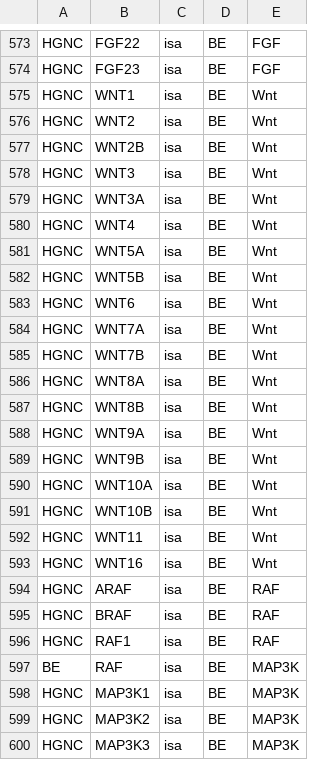
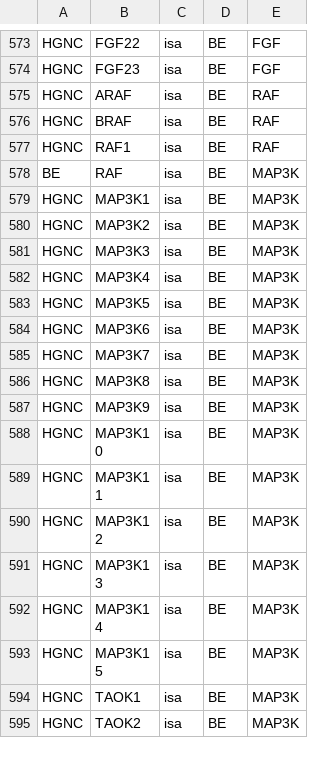
Before and after one commit to wikipathways/bioentities, a CSV file: relations.csv, drawn as a sheet; only a part is shown, gaps mark what is left out; the shorter side is filled out with more unchanged rows.

Commit message:
deleted redundant (lowercase) Wnt

```diff
--- a/relations.csv
+++ b/relations.csv
@@ -574,21 +574,2 @@ HGNC,FGF22,isa,BE,FGF
 HGNC,FGF23,isa,BE,FGF
-HGNC,WNT1,isa,BE,Wnt
-HGNC,WNT2,isa,BE,Wnt
-HGNC,WNT2B,isa,BE,Wnt
-HGNC,WNT3,isa,BE,Wnt
-HGNC,WNT3A,isa,BE,Wnt
-HGNC,WNT4,isa,BE,Wnt
-HGNC,WNT5A,isa,BE,Wnt
-HGNC,WNT5B,isa,BE,Wnt
-HGNC,WNT6,isa,BE,Wnt
-HGNC,WNT7A,isa,BE,Wnt
-HGNC,WNT7B,isa,BE,Wnt
-HGNC,WNT8A,isa,BE,Wnt
-HGNC,WNT8B,isa,BE,Wnt
-HGNC,WNT9A,isa,BE,Wnt
-HGNC,WNT9B,isa,BE,Wnt
-HGNC,WNT10A,isa,BE,Wnt
-HGNC,WNT10B,isa,BE,Wnt
-HGNC,WNT11,isa,BE,Wnt
-HGNC,WNT16,isa,BE,Wnt
 HGNC,ARAF,isa,BE,RAF
```
